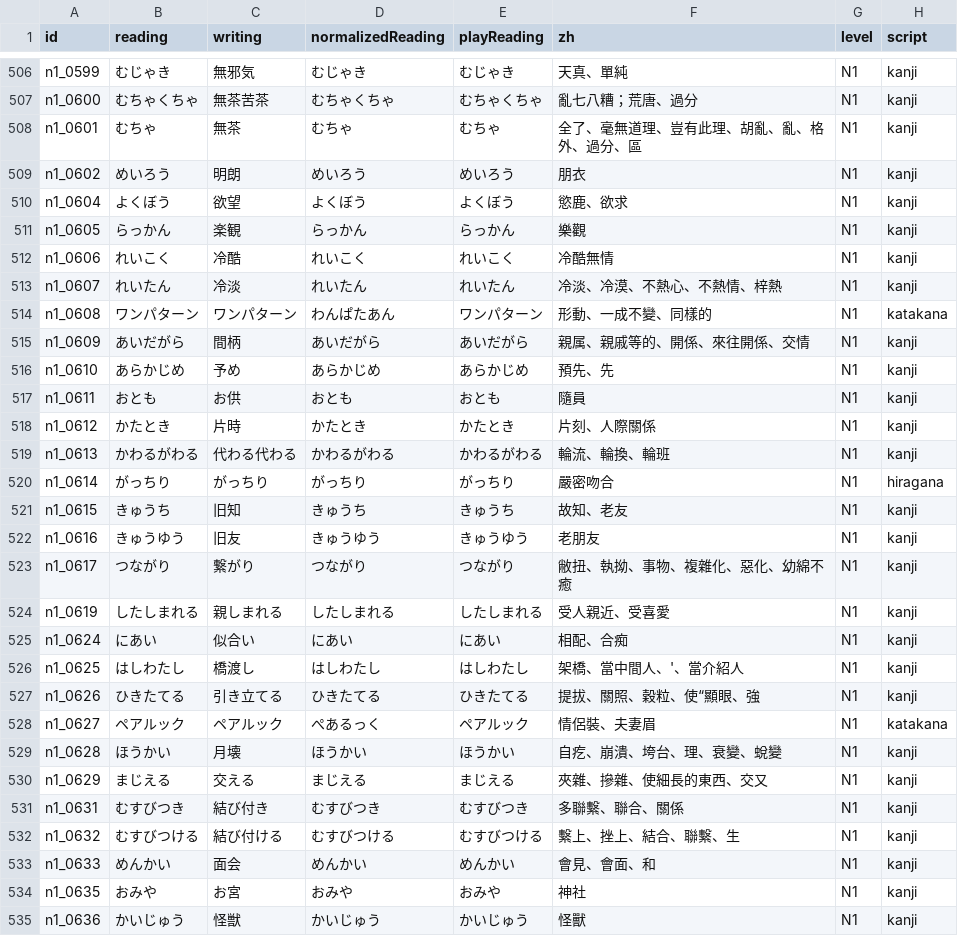
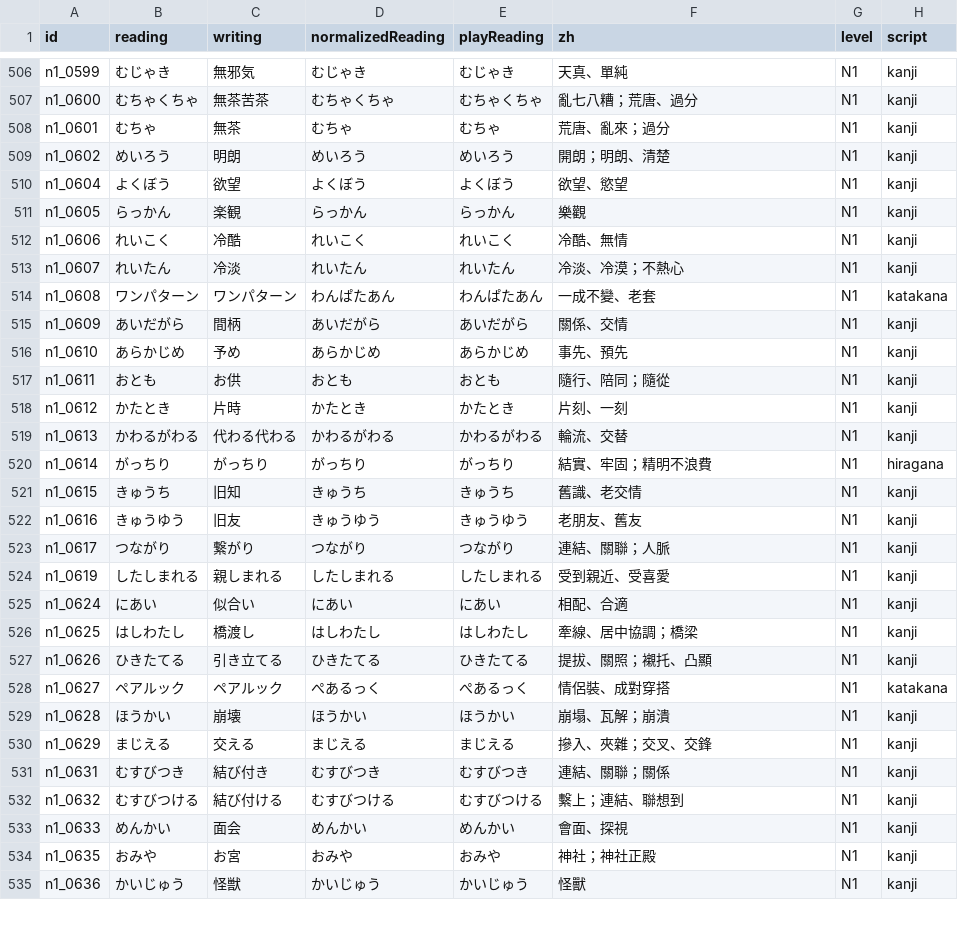
Before and after one commit to kcwang-fa/fat_shiba, a CSV file: tools/dictionary/sources/words/n1_core.csv, drawn as a sheet; only a part is shown, gaps mark what is left out; the diff covers the shown part only.

```diff
--- a/tools/dictionary/sources/words/n1_core.csv
+++ b/tools/dictionary/sources/words/n1_core.csv
@@ -507,29 +507,29 @@ n1_0599,むじゃき,無邪気,むじゃき,むじゃき,天真、單純,N1,kanj
 n1_0600,むちゃくちゃ,無茶苦茶,むちゃくちゃ,むちゃくちゃ,亂七八糟；荒唐、過分,N1,kanji
-n1_0601,むちゃ,無茶,むちゃ,むちゃ,全了、毫無道理、豈有此理、胡亂、亂、格外、過分、區,N1,kanji
-n1_0602,めいろう,明朗,めいろう,めいろう,朋衣,N1,kanji
-n1_0604,よくぼう,欲望,よくぼう,よくぼう,慾鹿、欲求,N1,kanji
+n1_0601,むちゃ,無茶,むちゃ,むちゃ,荒唐、亂來；過分,N1,kanji
+n1_0602,めいろう,明朗,めいろう,めいろう,開朗；明朗、清楚,N1,kanji
+n1_0604,よくぼう,欲望,よくぼう,よくぼう,欲望、慾望,N1,kanji
 n1_0605,らっかん,楽観,らっかん,らっかん,樂觀,N1,kanji
-n1_0606,れいこく,冷酷,れいこく,れいこく,冷酷無情,N1,kanji
-n1_0607,れいたん,冷淡,れいたん,れいたん,冷淡、冷漠、不熱心、不熱情、梓熱,N1,kanji
-n1_0608,ワンパターン,ワンパターン,わんぱたあん,ワンパターン,形動、一成不變、同樣的,N1,katakana
-n1_0609,あいだがら,間柄,あいだがら,あいだがら,親属、親戚等的、開係、來往開係、交情,N1,kanji
-n1_0610,あらかじめ,予め,あらかじめ,あらかじめ,預先、先,N1,kanji
-n1_0611,おとも,お供,おとも,おとも,隨員,N1,kanji
-n1_0612,かたとき,片時,かたとき,かたとき,片刻、人際關係,N1,kanji
-n1_0613,かわるがわる,代わる代わる,かわるがわる,かわるがわる,輪流、輪換、輪班,N1,kanji
-n1_0614,がっちり,がっちり,がっちり,がっちり,嚴密吻合,N1,hiragana
-n1_0615,きゅうち,旧知,きゅうち,きゅうち,故知、老友,N1,kanji
-n1_0616,きゅうゆう,旧友,きゅうゆう,きゅうゆう,老朋友,N1,kanji
-n1_0617,つながり,繋がり,つながり,つながり,敝扭、執拗、事物、複雜化、惡化、幼綿不癒,N1,kanji
-n1_0619,したしまれる,親しまれる,したしまれる,したしまれる,受人親近、受喜愛,N1,kanji
-n1_0624,にあい,似合い,にあい,にあい,相配、合痴,N1,kanji
-n1_0625,はしわたし,橋渡し,はしわたし,はしわたし,架橋、當中間人、'、當介紹人,N1,kanji
-n1_0626,ひきたてる,引き立てる,ひきたてる,ひきたてる,提拔、關照、穀粒、使“顯眼、強,N1,kanji
-n1_0627,ペアルック,ペアルック,ぺあるっく,ペアルック,情侶裝、夫妻眉,N1,katakana
-n1_0628,ほうかい,月壊,ほうかい,ほうかい,自疙、崩潰、垮台、理、衰變、蛻變,N1,kanji
-n1_0629,まじえる,交える,まじえる,まじえる,夾雜、摻雜、使細長的東西、交又,N1,kanji
-n1_0631,むすびつき,結び付き,むすびつき,むすびつき,多聯繫、聯合、關係,N1,kanji
-n1_0632,むすびつける,結び付ける,むすびつける,むすびつける,繫上、挫上、結合、聯繫、生,N1,kanji
-n1_0633,めんかい,面会,めんかい,めんかい,會見、會面、和,N1,kanji
-n1_0635,おみや,お宮,おみや,おみや,神社,N1,kanji
+n1_0606,れいこく,冷酷,れいこく,れいこく,冷酷、無情,N1,kanji
+n1_0607,れいたん,冷淡,れいたん,れいたん,冷淡、冷漠；不熱心,N1,kanji
+n1_0608,ワンパターン,ワンパターン,わんぱたあん,わんぱたあん,一成不變、老套,N1,katakana
+n1_0609,あいだがら,間柄,あいだがら,あいだがら,關係、交情,N1,kanji
+n1_0610,あらかじめ,予め,あらかじめ,あらかじめ,事先、預先,N1,kanji
+n1_0611,おとも,お供,おとも,おとも,隨行、陪同；隨從,N1,kanji
+n1_0612,かたとき,片時,かたとき,かたとき,片刻、一刻,N1,kanji
+n1_0613,かわるがわる,代わる代わる,かわるがわる,かわるがわる,輪流、交替,N1,kanji
+n1_0614,がっちり,がっちり,がっちり,がっちり,結實、牢固；精明不浪費,N1,hiragana
+n1_0615,きゅうち,旧知,きゅうち,きゅうち,舊識、老交情,N1,kanji
+n1_0616,きゅうゆう,旧友,きゅうゆう,きゅうゆう,老朋友、舊友,N1,kanji
+n1_0617,つながり,繋がり,つながり,つながり,連結、關聯；人脈,N1,kanji
+n1_0619,したしまれる,親しまれる,したしまれる,したしまれる,受到親近、受喜愛,N1,kanji
+n1_0624,にあい,似合い,にあい,にあい,相配、合適,N1,kanji
+n1_0625,はしわたし,橋渡し,はしわたし,はしわたし,牽線、居中協調；橋梁,N1,kanji
+n1_0626,ひきたてる,引き立てる,ひきたてる,ひきたてる,提拔、關照；襯托、凸顯,N1,kanji
+n1_0627,ペアルック,ペアルック,ぺあるっく,ぺあるっく,情侶裝、成對穿搭,N1,katakana
+n1_0628,ほうかい,崩壊,ほうかい,ほうかい,崩塌、瓦解；崩潰,N1,kanji
+n1_0629,まじえる,交える,まじえる,まじえる,摻入、夾雜；交叉、交鋒,N1,kanji
+n1_0631,むすびつき,結び付き,むすびつき,むすびつき,連結、關聯；關係,N1,kanji
+n1_0632,むすびつける,結び付ける,むすびつける,むすびつける,繫上；連結、聯想到,N1,kanji
+n1_0633,めんかい,面会,めんかい,めんかい,會面、探視,N1,kanji
+n1_0635,おみや,お宮,おみや,おみや,神社；神社正殿,N1,kanji
 n1_0636,かいじゅう,怪獣,かいじゅう,かいじゅう,怪獸,N1,kanji
```
Also changed, not shown: 134 edited cells elsewhere in this file, tools/dictionary/n1_examples.csv, tools/dictionary/sources/words/n4_eggrolls.csv, 8 other files.
